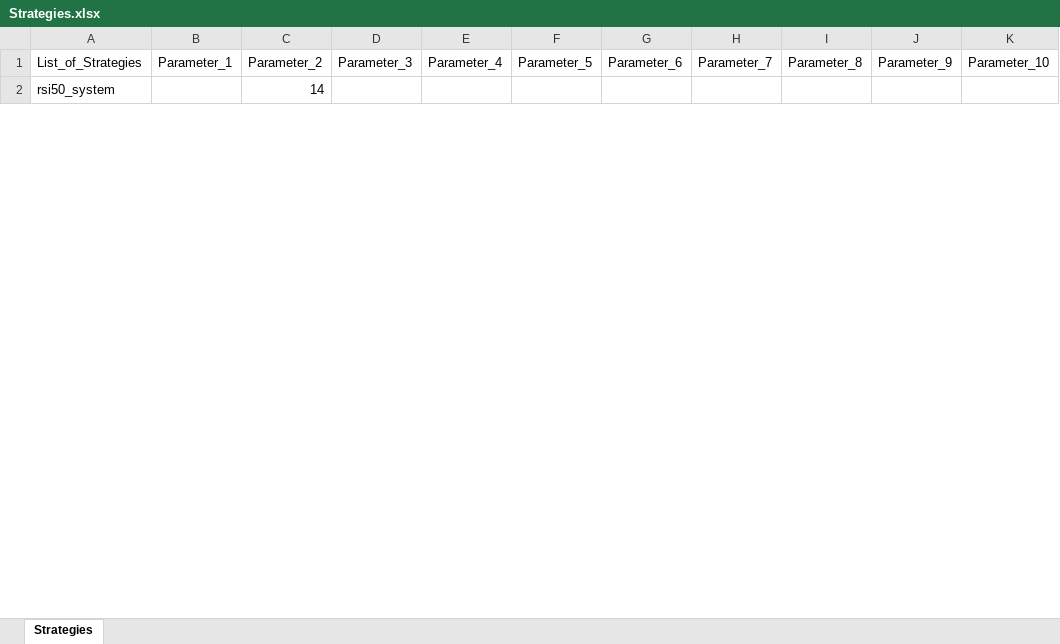
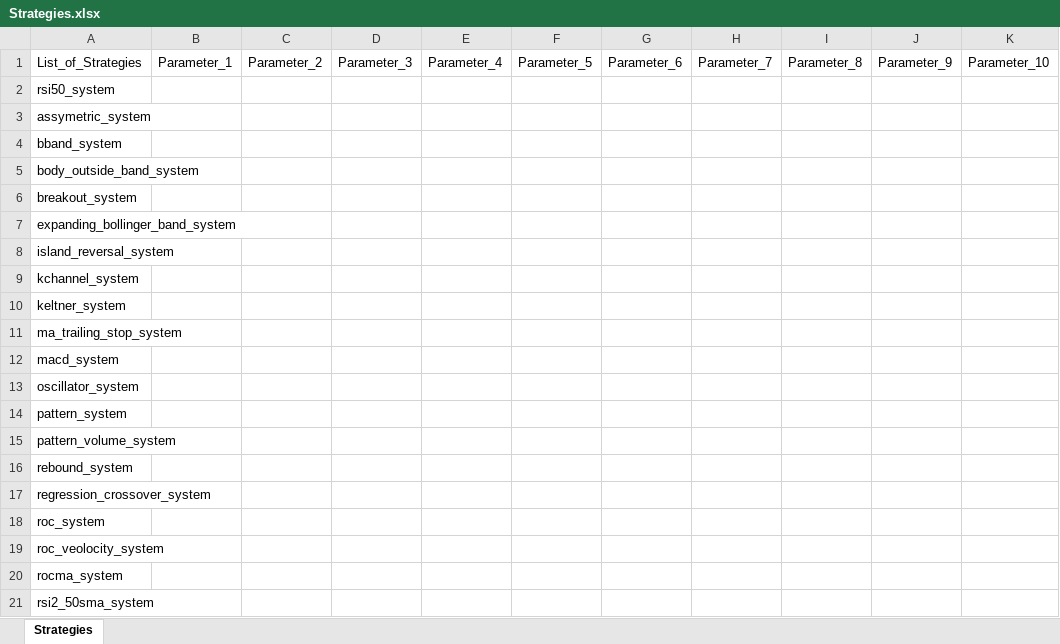
Before and after one commit to ShabbirHasan1/Backtesting-1, an Excel workbook: Input_files/Strategies.xlsx, sheet Strategies, drawn as a sheet; only a part is shown; values as stored, in another font and other column widths than the file's, no borders; the diff covers the shown part only; the diff names each change by its address in the sheet, - before the commit and + after, or states it on an @@ line.

```diff
--- a/Input_files/Strategies.xlsx (sheet Strategies)
+++ b/Input_files/Strategies.xlsx (sheet Strategies)
-C2: 14
+C2: (empty)
+row 3: assymetric_system
+row 4: bband_system
+row 5: body_outside_band_system
+row 6: breakout_system
+row 7: expanding_bollinger_band_system
+row 8: island_reversal_system
+row 9: kchannel_system
+row 10: keltner_system
+row 11: ma_trailing_stop_system
+row 12: macd_system
+row 13: oscillator_system
+row 14: pattern_system
+row 15: pattern_volume_system
+row 16: rebound_system
+row 17: regression_crossover_system
+row 18: roc_system
+row 19: roc_veolocity_system
+row 20: rocma_system
+row 21: rsi2_50sma_system
```
Also changed, not shown: 9 added rows, 1 removed row and 4 edited cells elsewhere in this sheet, 20 other files.
